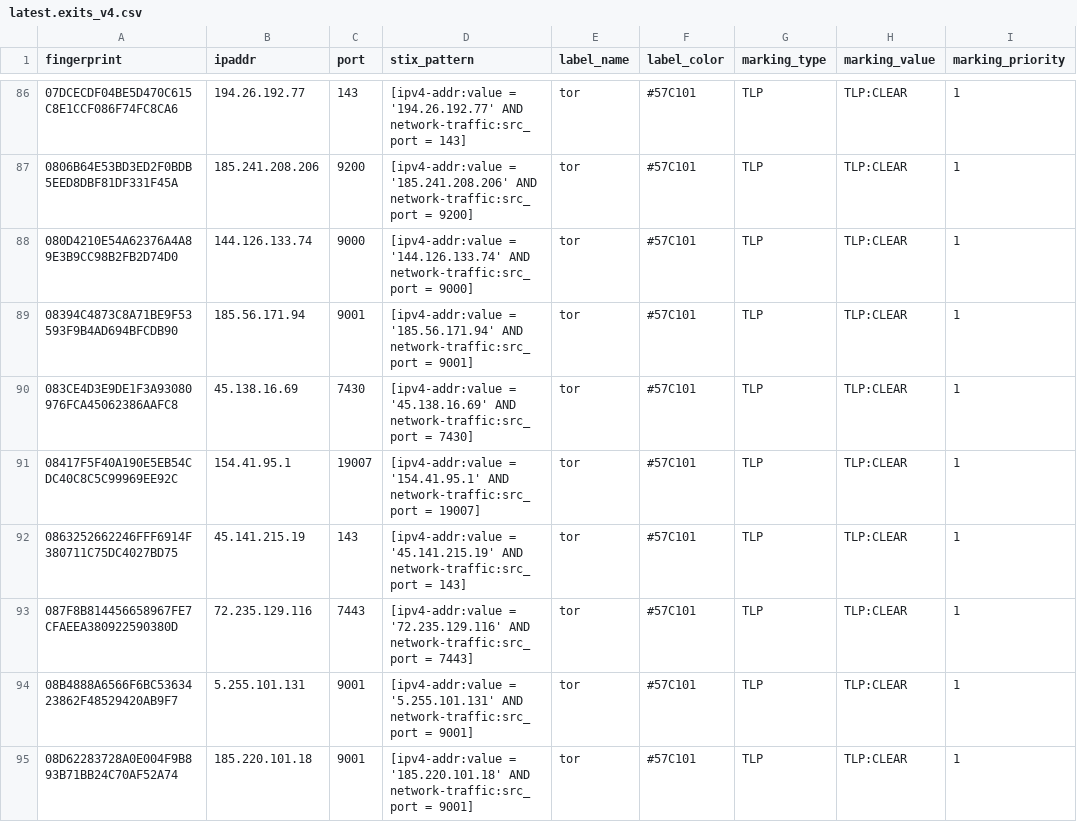
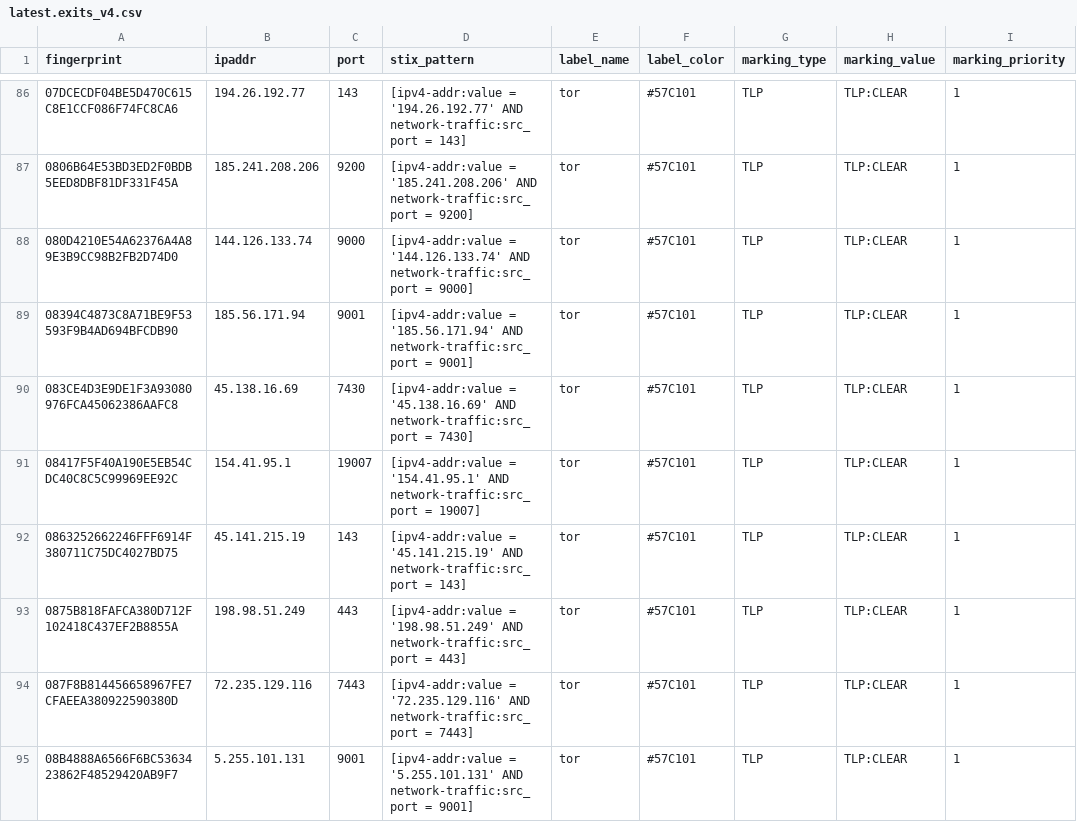
Before and after one commit to DreadFog/tor_csv_feed_opencti, a CSV file: latest.exits_v4.csv, drawn as a sheet; only a part is shown, gaps mark what is left out; the shorter side is filled out with more unchanged rows; the diff covers the shown part only.

```diff
--- a/latest.exits_v4.csv
+++ b/latest.exits_v4.csv
@@ -92,2 +92,3 @@ fingerprint,ipaddr,port,stix_pattern,label_name,label_color,marking_type,marking
 0863252662246FFF6914F380711C75DC4027BD75,45.141.215.19,143,[ipv4-addr:value = '45.141.215.19' AND network-traffic:src_port = 143],tor,#57C101,TLP,TLP:CLEAR,1
+0875B818FAFCA380D712F102418C437EF2B8855A,198.98.51.249,443,[ipv4-addr:value = '198.98.51.249' AND network-traffic:src_port = 443],tor,#57C101,TLP,TLP:CLEAR,1
 087F8B814456658967FE7CFAEEA380922590380D,72.235.129.116,7443,[ipv4-addr:value = '72.235.129.116' AND network-traffic:src_port = 7443],tor,#57C101,TLP,TLP:CLEAR,1
```
Also changed, not shown: 1 added row, 6 removed rows and 2 edited cells elsewhere in this file, latest.all_v6.csv, latest.exits_v6.csv, 3 other files.
